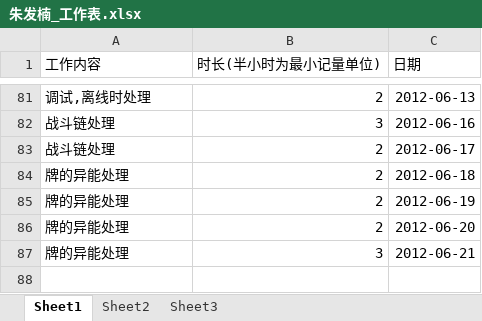
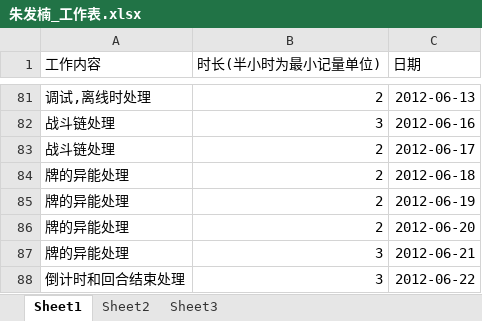
Before and after one commit to phicuong08/i-card-v1, an Excel workbook: work_log/朱发楠_工作表.xlsx, sheet Sheet1, drawn as a sheet; only a part is shown, gaps mark what is left out; values as stored, in another font and other column widths than the file's, no borders; the diff names each change by its address in the sheet, - before the commit and + after, or states it on an @@ line.

```diff
--- a/work_log/朱发楠_工作表.xlsx (sheet Sheet1)
+++ b/work_log/朱发楠_工作表.xlsx (sheet Sheet1)
+row 88: 倒计时和回合结束处理 | 3 | 2012-06-22
```
